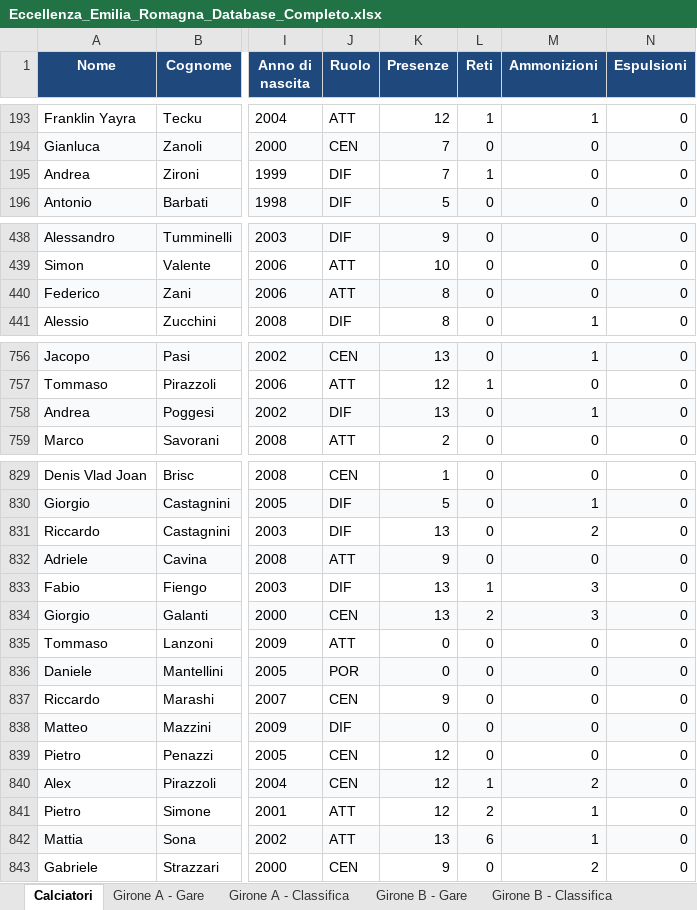
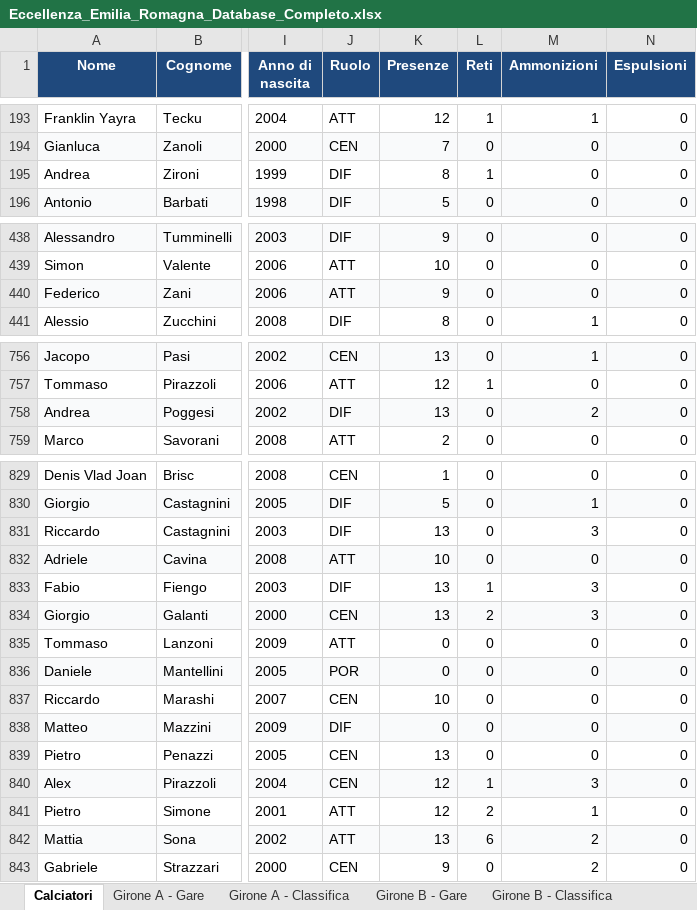
Before and after one commit to srrfr/REFSTUDIO1.0, an Excel workbook: Eccellenza_Emilia_Romagna_Database_Completo.xlsx, sheet Calciatori, drawn as a sheet; only a part is shown, gaps mark what is left out; values as stored, in another font and other column widths than the file's, no borders; the diff covers the shown part only; the diff names each change by its address in the sheet, - before the commit and + after, or states it on an @@ line.

```diff
--- a/Eccellenza_Emilia_Romagna_Database_Completo.xlsx (sheet Calciatori)
+++ b/Eccellenza_Emilia_Romagna_Database_Completo.xlsx (sheet Calciatori)
-K195 (Presenze): 7
+K195 (Presenze): 8
-K440 (Presenze): 8
+K440 (Presenze): 9
-M758 (Ammonizioni): 1
+M758 (Ammonizioni): 2
-M831 (Ammonizioni): 2
+M831 (Ammonizioni): 3
-K832 (Presenze): 9
+K832 (Presenze): 10
-K837 (Presenze): 9
+K837 (Presenze): 10
-K839 (Presenze): 12
+K839 (Presenze): 13
-M840 (Ammonizioni): 2
+M840 (Ammonizioni): 3
-M842 (Ammonizioni): 1
+M842 (Ammonizioni): 2
```
Also changed, not shown: 1 added row and 33 edited cells elsewhere in this sheet, sheet Girone A - Gare, data/excel/Eccellenza_Emilia_Romagna_Database_Completo.xlsx, 2 other files.
